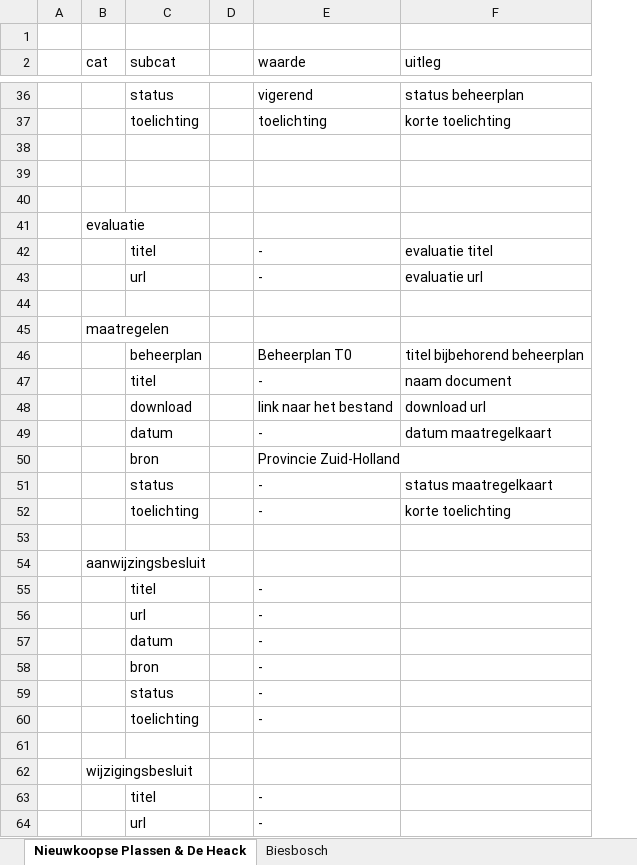
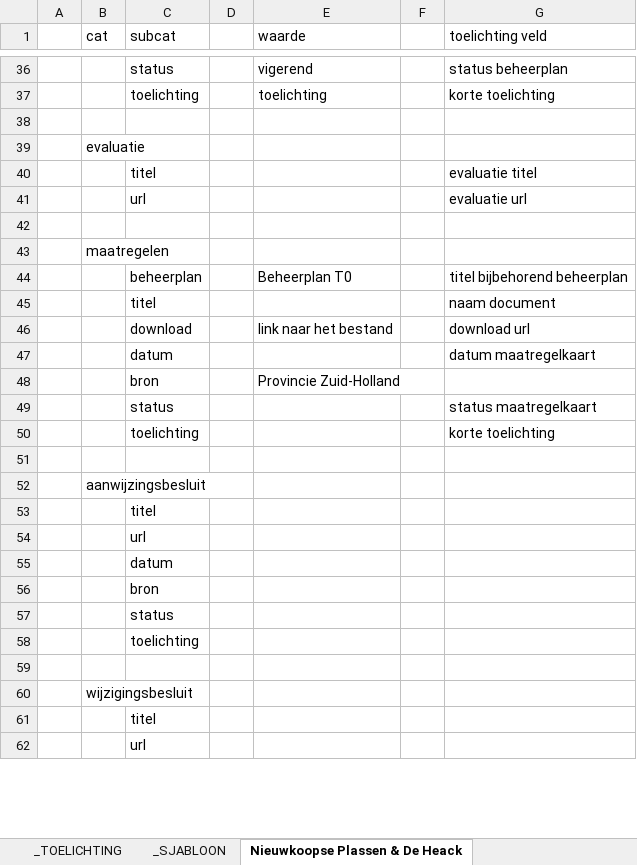
Before and after one commit to ThijsSchouten/natura2000-dashboard, an Excel workbook: _preload script/Opzet_n2k_intevullen.xlsx, sheet Nieuwkoopse Plassen & De Heack, drawn as a sheet; only a part is shown, gaps mark what is left out; values as stored, in another font and other column widths than the file's, no cell formats; removed rows and columns are numbered as before the commit, all else as after; the diff covers the shown part only; the diff names each change by its address in the sheet, - before the commit and + after, or states it on an @@ line.

```diff
--- a/_preload script/Opzet_n2k_intevullen.xlsx (sheet Nieuwkoopse Plassen & De Heack)
+++ b/_preload script/Opzet_n2k_intevullen.xlsx (sheet Nieuwkoopse Plassen & De Heack)
-sheet tab: Biesbosch
+sheet tab: _TOELICHTING
+sheet tab: _SJABLOON
@@ sheet tab order changed: _TOELICHTING | _SJABLOON | Nieuwkoopse Plassen & De Heack @@
+column F, empty
-row 1: (empty)
-G1: uitleg
+G1: toelichting veld
-row 39: (empty)
-row 40: (empty)
-E40:E41 (waarde): -
+E40:E41 (waarde): (empty)
-E45 (waarde): -
+E45 (waarde): (empty)
-E47 (waarde): -
+E47 (waarde): (empty)
-E49:E50 (waarde): -
+E49:E50 (waarde): (empty)
-E53:E58 (waarde): -
+E53:E58 (waarde): (empty)
-E61:E62 (waarde): -
+E61:E62 (waarde): (empty)
```
Also changed, not shown: 2 added rows, 1 removed row and 22 edited cells elsewhere in this sheet, sheet _TOELICHTING, cell formats, 7 other files.
